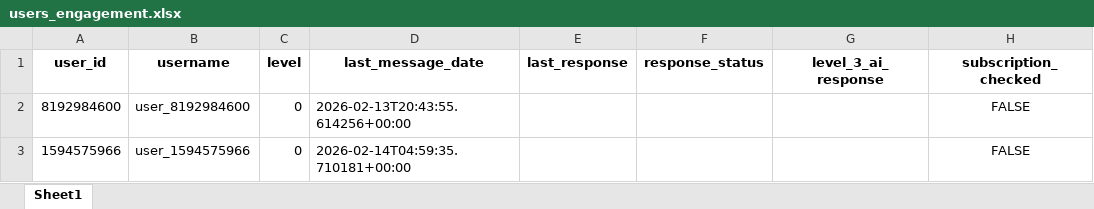
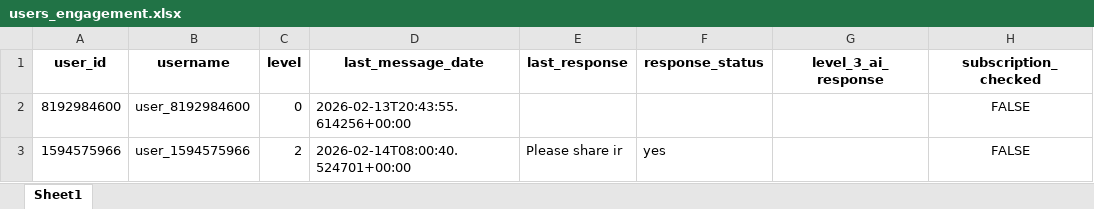
Before and after one commit to thodaaurzorlga-code/my_telegram_promoter, an Excel workbook: dm_promotion_service/data/users_engagement.xlsx, sheet Sheet1, drawn as a sheet; only a part is shown; values as stored, in another font and other column widths than the file's, no borders; the diff names each change by its address in the sheet, - before the commit and + after, or states it on an @@ line.

```diff
--- a/dm_promotion_service/data/users_engagement.xlsx (sheet Sheet1)
+++ b/dm_promotion_service/data/users_engagement.xlsx (sheet Sheet1)
-C3 (level): 0
+C3 (level): 2
-D3 (last_message_date): 2026-02-14T04:59:35.710181+00:00
+D3 (last_message_date): 2026-02-14T08:00:40.524701+00:00
-E3 (last_response): (empty)
+E3 (last_response): Please share ir
-F3 (response_status): (empty)
+F3 (response_status): yes
```
Also changed, not shown: 2 other files.
